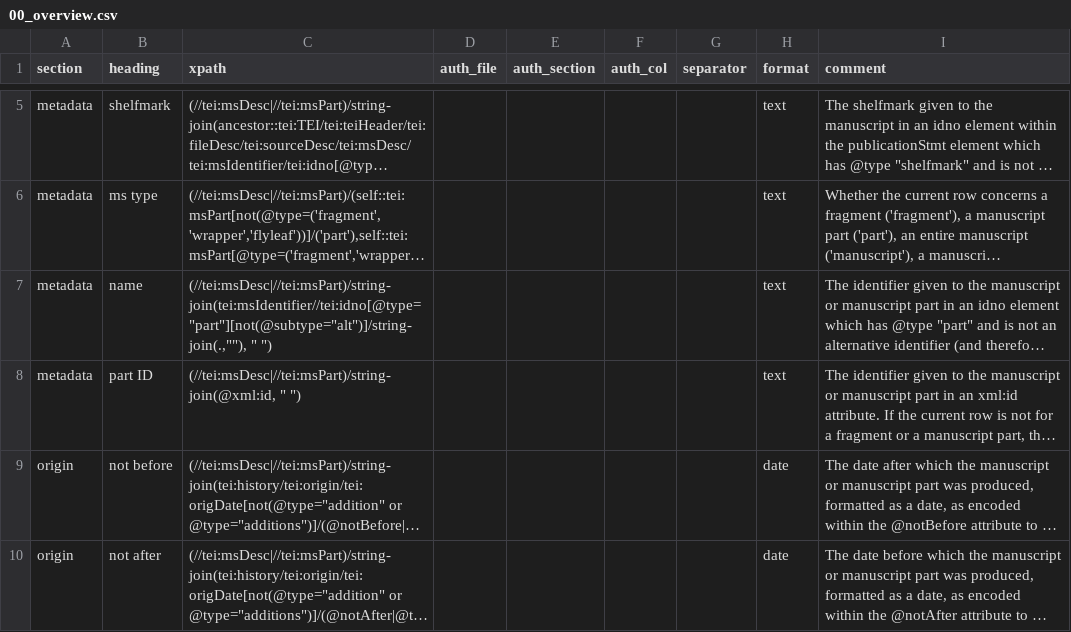
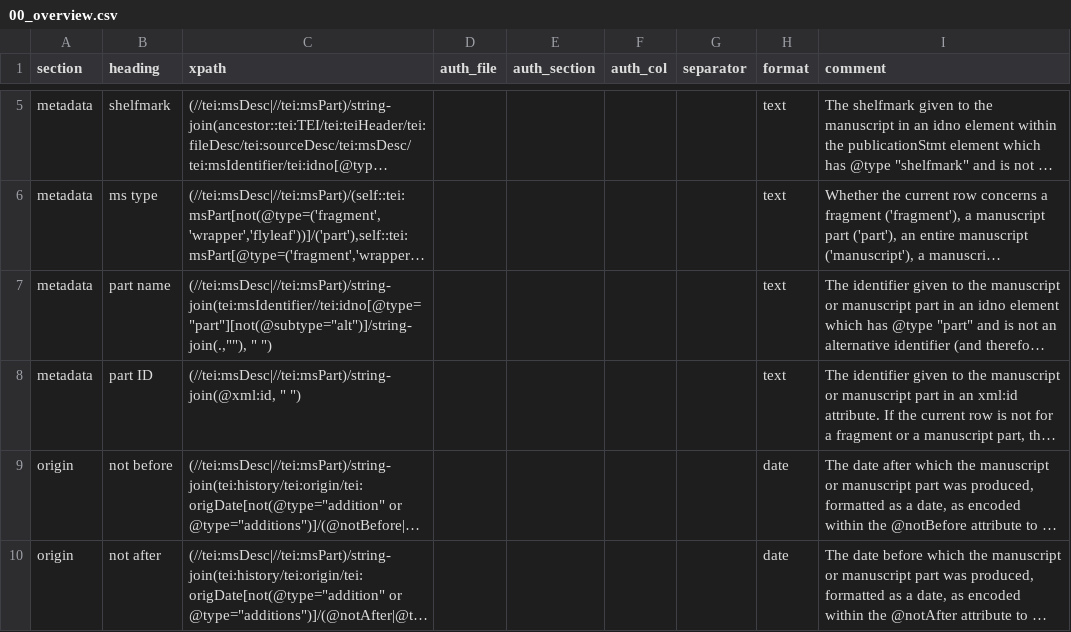
Before and after one commit to dowsmiller-test-env/enabling-digital-research, a CSV file: tabular_data/config/collection/00_overview.csv, drawn as a sheet; only a part is shown, gaps mark what is left out; long unchanged cells end in …; the diff names each change by its address in the sheet, - before the commit and + after, or states it on an @@ line.

Commit message:
Updates
Updates to 08_origins config resolving issues #13, #14, and #16.

Minor updates to 00_overview and 01_records

Collections/authority files copied from medieval-mss

New outputs

```diff
--- a/tabular_data/config/collection/00_overview.csv
+++ b/tabular_data/config/collection/00_overview.csv
-B7 (heading): name
+B7 (heading): part name
```
Also changed, not shown: tabular_data/config/collection/01_records.csv, tabular_data/output/collection/csv/06_music.csv, 47 other files.
